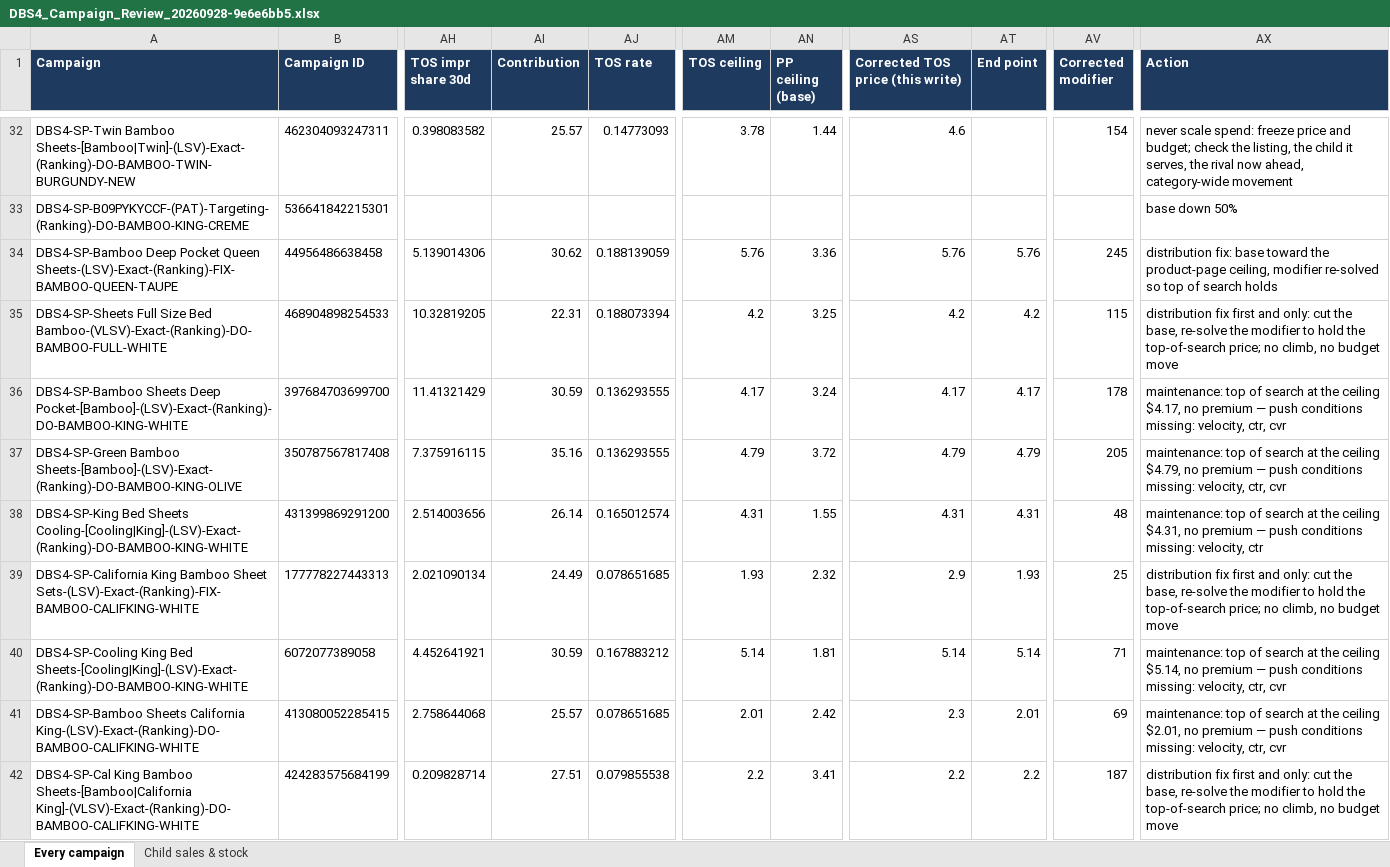
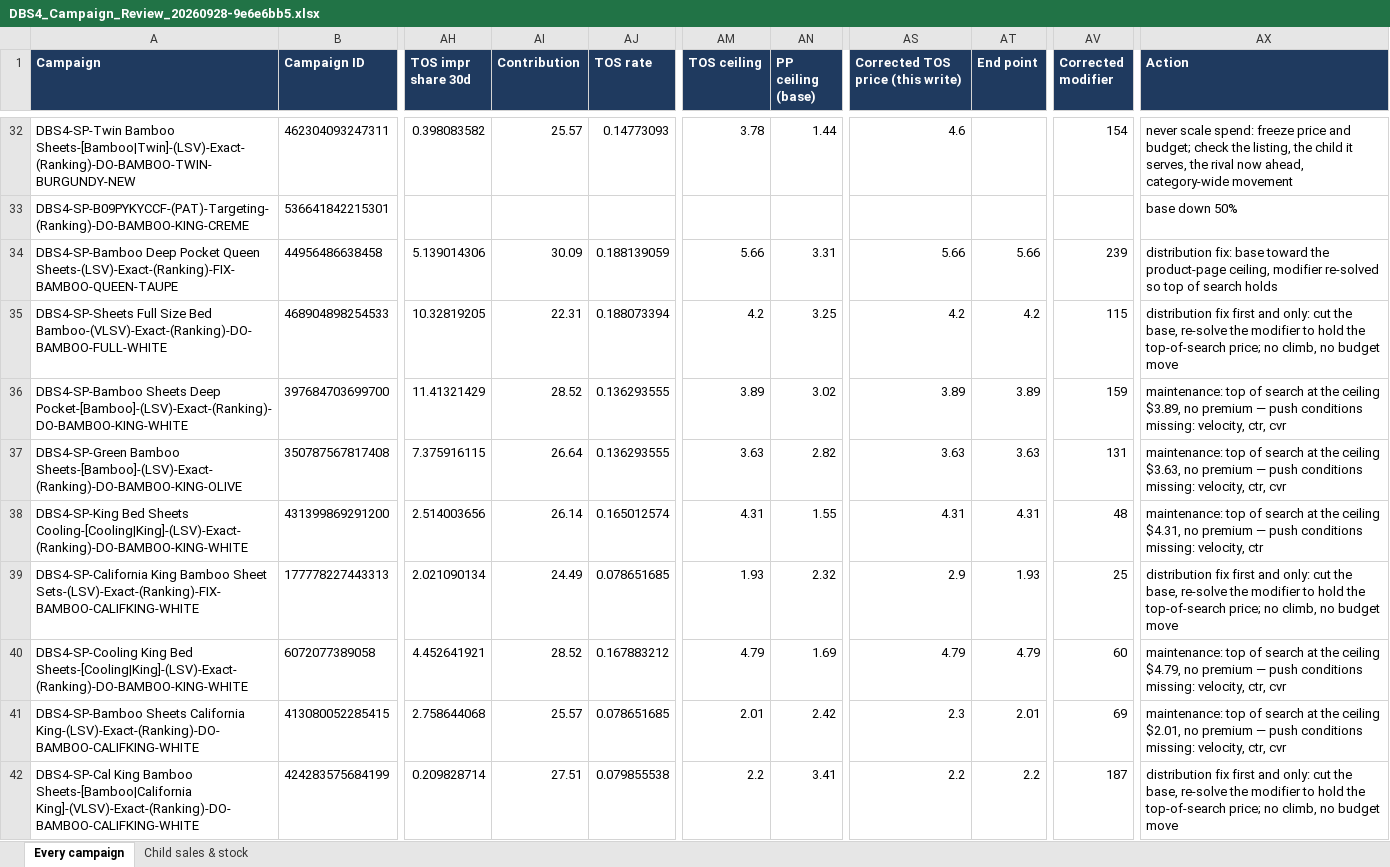
Before and after one commit to zarlish-web/PPC-Audit-, an Excel workbook: docs/DBS4_Campaign_Review_20260928-9e6e6bb5.xlsx, sheet Every campaign, drawn as a sheet; only a part is shown, gaps mark what is left out; values as stored, in another font and other column widths than the file's, no borders; the diff covers the shown part only; the diff names each change by its address in the sheet, - before the commit and + after, or states it on an @@ line.

```diff
--- a/docs/DBS4_Campaign_Review_20260928-9e6e6bb5.xlsx (sheet Every campaign)
+++ b/docs/DBS4_Campaign_Review_20260928-9e6e6bb5.xlsx (sheet Every campaign)
-AI34 (Contribution): 30.62
+AI34 (Contribution): 30.09
-AM34 (TOS ceiling): 5.76
+AM34 (TOS ceiling): 5.66
-AN34 (PP ceiling (base)): 3.36
+AN34 (PP ceiling (base)): 3.31
-AS34 (Corrected TOS price (this write)): 5.76
+AS34 (Corrected TOS price (this write)): 5.66
-AT34 (End point): 5.76
+AT34 (End point): 5.66
-AV34 (Corrected modifier): 245
+AV34 (Corrected modifier): 239
-AI36 (Contribution): 30.59
+AI36 (Contribution): 28.52
-AM36 (TOS ceiling): 4.17
+AM36 (TOS ceiling): 3.89
-AN36 (PP ceiling (base)): 3.24
+AN36 (PP ceiling (base)): 3.02
-AS36 (Corrected TOS price (this write)): 4.17
+AS36 (Corrected TOS price (this write)): 3.89
-AT36 (End point): 4.17
+AT36 (End point): 3.89
-AV36 (Corrected modifier): 178
+AV36 (Corrected modifier): 159
-AX36 (Action): …the ceiling $4.17, no premium…
+AX36 (Action): …the ceiling $3.89, no premium…
-AI37 (Contribution): 35.16
+AI37 (Contribution): 26.64
-AM37 (TOS ceiling): 4.79
+AM37 (TOS ceiling): 3.63
-AN37 (PP ceiling (base)): 3.72
+AN37 (PP ceiling (base)): 2.82
-AS37 (Corrected TOS price (this write)): 4.79
+AS37 (Corrected TOS price (this write)): 3.63
-AT37 (End point): 4.79
+AT37 (End point): 3.63
-AV37 (Corrected modifier): 205
+AV37 (Corrected modifier): 131
-AX37 (Action): …the ceiling $4.79, no premium…
+AX37 (Action): …the ceiling $3.63, no premium…
-AI40 (Contribution): 30.59
+AI40 (Contribution): 28.52
-AM40 (TOS ceiling): 5.14
+AM40 (TOS ceiling): 4.79
-AN40 (PP ceiling (base)): 1.81
+AN40 (PP ceiling (base)): 1.69
-AS40 (Corrected TOS price (this write)): 5.14
+AS40 (Corrected TOS price (this write)): 4.79
-AT40 (End point): 5.14
+AT40 (End point): 4.79
-AV40 (Corrected modifier): 71
+AV40 (Corrected modifier): 60
-AX40 (Action): …the ceiling $5.14, no premium…
+AX40 (Action): …the ceiling $4.79, no premium…
```
Also changed, not shown: 952 edited cells elsewhere in this sheet, 3 other files.
